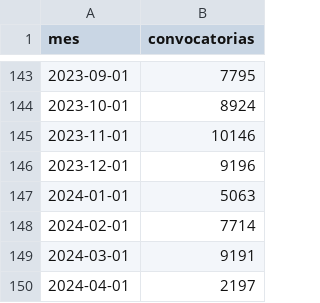
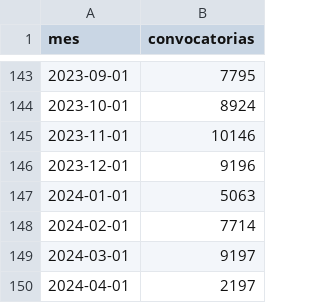
Before and after one commit to sociedatos/bo-convocatorias_publicas, a CSV file: indice.csv, drawn as a sheet; only a part is shown, gaps mark what is left out.

```diff
--- a/indice.csv
+++ b/indice.csv
@@ -148,3 +148,3 @@ mes,convocatorias
 2024-02-01,7714
-2024-03-01,9191
+2024-03-01,9197
 2024-04-01,2197
```
Also changed, not shown: 3 other files.
